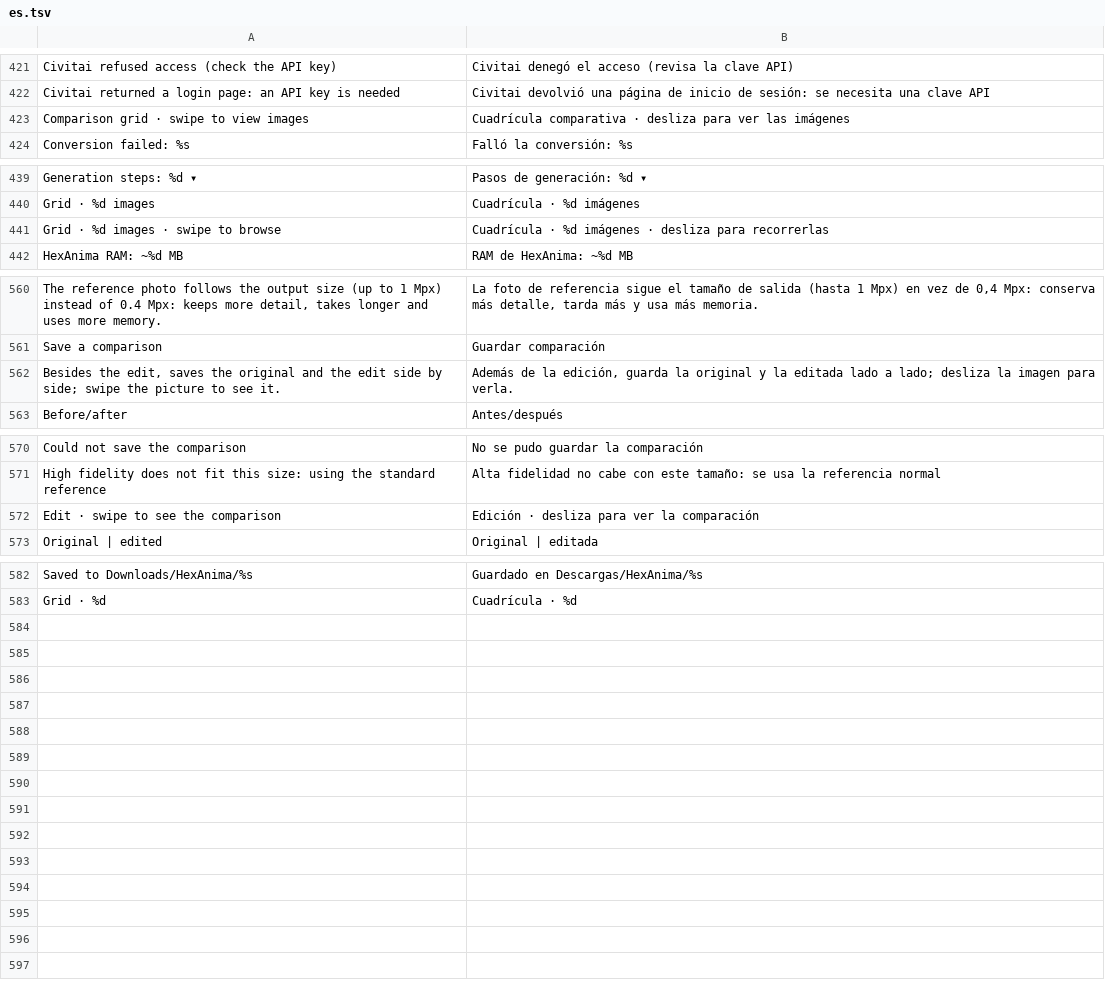
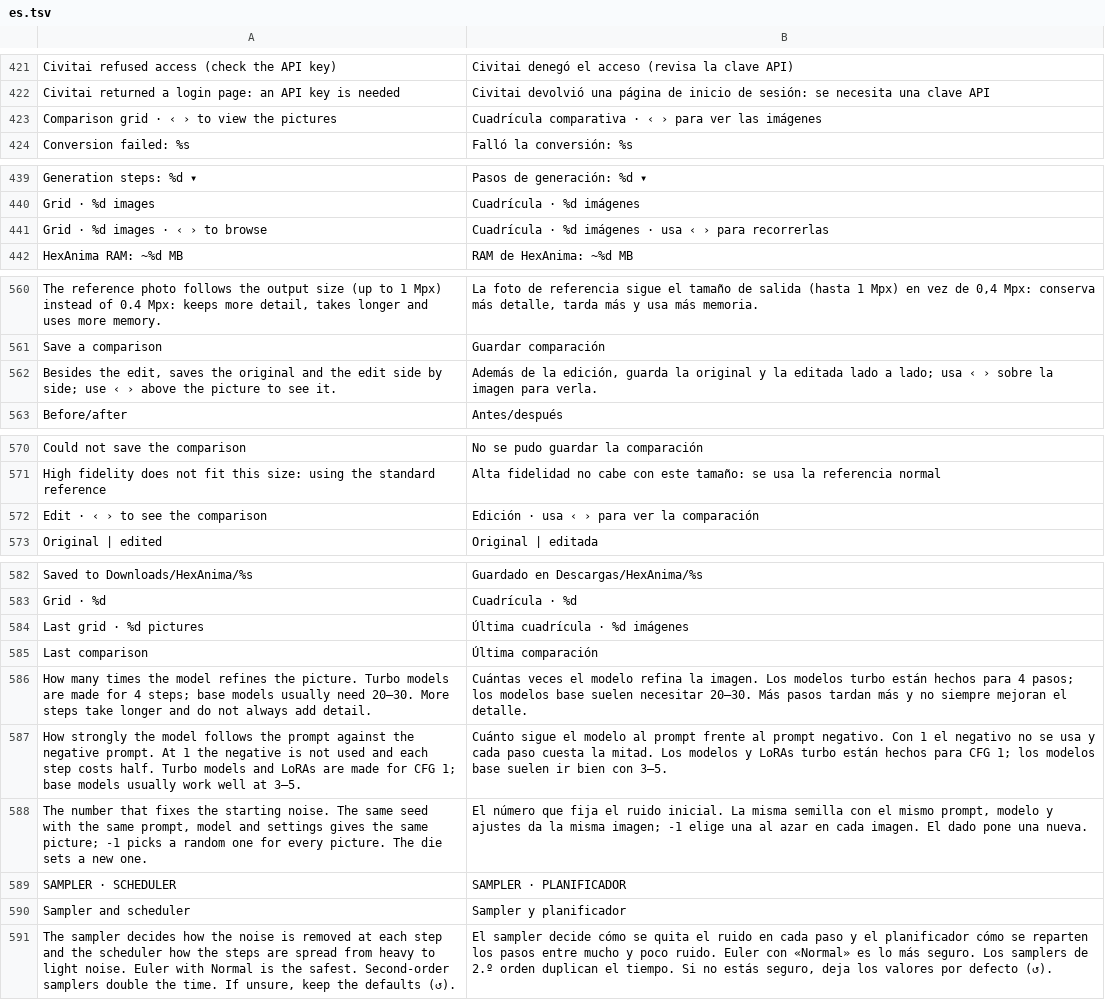
Before and after one commit to GrimmDev-Glitch/hexanima, a TSV file: app/assets/lang/es.tsv, drawn as a sheet; only a part is shown, gaps mark what is left out.

```diff
--- a/app/assets/lang/es.tsv
+++ b/app/assets/lang/es.tsv
@@ -422,3 +422,3 @@ Civitai refused access (check the API key)	Civitai denegó el acceso (revisa la
 Civitai returned a login page: an API key is needed	Civitai devolvió una página de inicio de sesión: se necesita una clave API
-Comparison grid · swipe to view images	Cuadrícula comparativa · desliza para ver las imágenes
+Comparison grid · ‹ › to view the pictures	Cuadrícula comparativa · ‹ › para ver las imágenes
 Conversion failed: %s	Falló la conversión: %s
@@ -440,3 +440,3 @@ Generation steps: %d  ▾	Pasos de generación: %d  ▾
 Grid · %d images	Cuadrícula · %d imágenes
-Grid · %d images · swipe to browse	Cuadrícula · %d imágenes · desliza para recorrerlas
+Grid · %d images · ‹ › to browse	Cuadrícula · %d imágenes · usa ‹ › para recorrerlas
 HexAnima RAM: ~%d MB	RAM de HexAnima: ~%d MB
@@ -561,3 +561,3 @@ The reference photo follows the output size (up to 1 Mpx) instead of 0.4 Mpx: ke
 Save a comparison	Guardar comparación
-Besides the edit, saves the original and the edit side by side; swipe the picture to see it.	Además de la edición, guarda la original y la editada lado a lado; desliza la imagen para verla.
+Besides the edit, saves the original and the edit side by side; use ‹ › above the picture to see it.	Además de la edición, guarda la original y la editada lado a lado; usa ‹ › sobre la imagen para verla.
 Before/after	Antes/después
@@ -571,3 +571,3 @@ Could not save the comparison	No se pudo guardar la comparación
 High fidelity does not fit this size: using the standard reference	Alta fidelidad no cabe con este tamaño: se usa la referencia normal
-Edit · swipe to see the comparison	Edición · desliza para ver la comparación
+Edit · ‹ › to see the comparison	Edición · usa ‹ › para ver la comparación
 Original | edited	Original | editada
@@ -583 +583,9 @@ Saved to Downloads/HexAnima/%s	Guardado en Descargas/HexAnima/%s
 Grid · %d	Cuadrícula · %d
+Last grid · %d pictures	Última cuadrícula · %d imágenes
+Last comparison	Última comparación
+How many times the model refines the picture. Turbo models are made for 4 steps; base models usually need 20–30. More steps take longer and do not always add detail.	Cuántas veces el modelo refina la imagen. Los modelos turbo están hechos para 4 pasos; los modelos base suelen necesitar 20–30. Más pasos tardan más y no siempre mejoran el detalle.
+How strongly the model follows the prompt against the negative prompt. At 1 the negative is not used and each step costs half. Turbo models and LoRAs are made for CFG 1; base models usually work well at 3–5.	Cuánto sigue el modelo al prompt frente al prompt negativo. Con 1 el negativo no se usa y cada paso cuesta la mitad. Los modelos y LoRAs turbo están hechos para CFG 1; los modelos base suelen ir bien con 3–5.
+The number that fixes the starting noise. The same seed with the same prompt, model and settings gives the same picture; -1 picks a random one for every picture. The die sets a new one.	El número que fija el ruido inicial. La misma semilla con el mismo prompt, modelo y ajustes da la misma imagen; -1 elige una al azar en cada imagen. El dado pone una nueva.
+SAMPLER · SCHEDULER	SAMPLER · PLANIFICADOR
+Sampler and scheduler	Sampler y planificador
+The sampler decides how the noise is removed at each step and the scheduler how the steps are spread from heavy to light noise. Euler with Normal is the safest. Second-order samplers double the time. If unsure, keep the defaults (↺).	El sampler decide cómo se quita el ruido en cada paso y el planificador cómo se reparten los pasos entre mucho y poco ruido. Euler con «Normal» es lo más seguro. Los samplers de 2.º orden duplican el tiempo. Si no estás seguro, deja los valores por defecto (↺).
```
Also changed, not shown: 3 other files.
